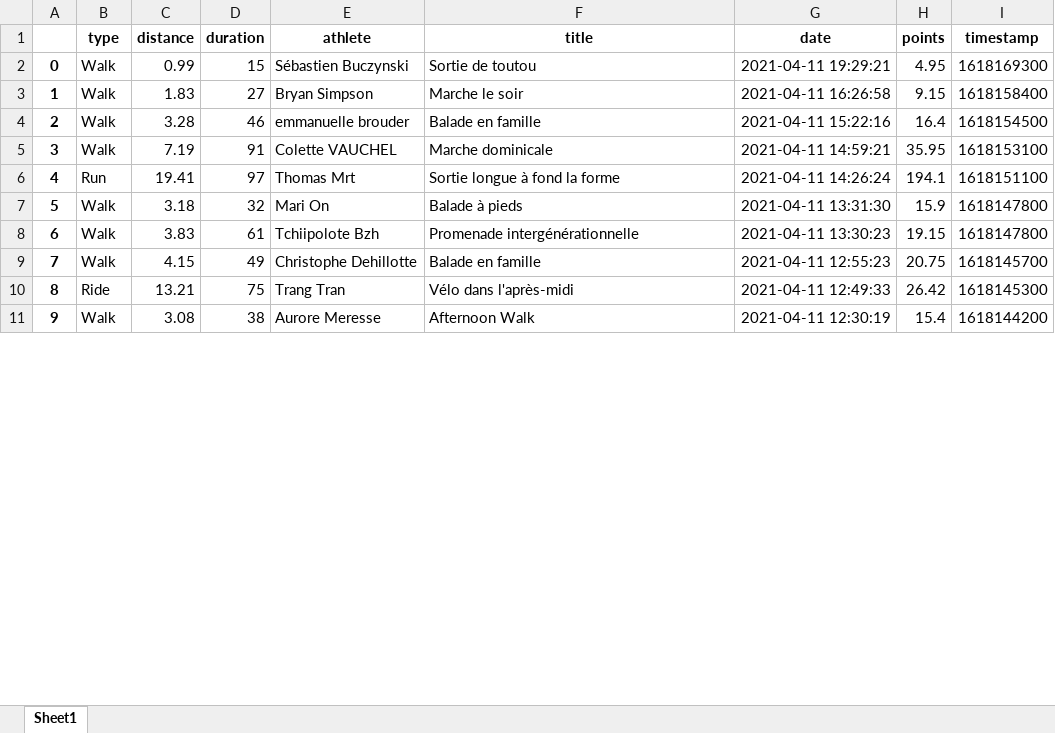
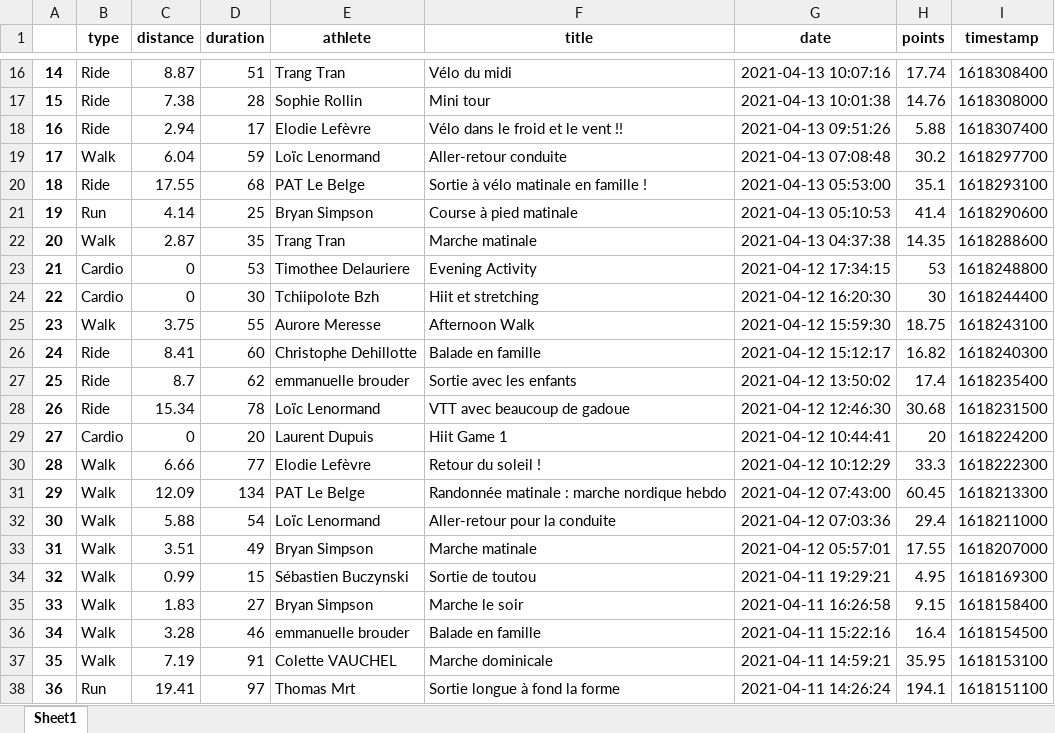
Before and after one commit to bcmb78/bcmb78.github.io, an Excel workbook: defi/saved_activities.xlsx, sheet Sheet1, drawn as a sheet; only a part is shown, gaps mark what is left out; the shorter side is filled out with more unchanged rows; values as stored, in another font and other column widths than the file's, no borders; addresses are those after the commit; the diff covers the shown part only; the diff names each change by its address in the sheet, - before the commit and + after, or states it on an @@ line.

```diff
--- a/defi/saved_activities.xlsx (sheet Sheet1)
+++ b/defi/saved_activities.xlsx (sheet Sheet1)
+row 16: 14 | Ride | 8.87 | 51 | Trang Tran | Vélo du midi | 2021-04-13 10:07:16 | 17.74 | 1618308400
+row 17: 15 | Ride | 7.38 | 28 | Sophie Rollin | Mini tour | 2021-04-13 10:01:38 | 14.76 | 1618308000
+row 18: 16 | Ride | 2.94 | 17 | Elodie Lefèvre | Vélo dans le froid et le vent !! | 2021-04-13 09:51:26 | 5.88 | 1618307400
+row 19: 17 | Walk | 6.04 | 59 | Loïc Lenormand | Aller-retour conduite | 2021-04-13 07:08:48 | 30.2 | 1618297700
+row 20: 18 | Ride | 17.55 | 68 | PAT Le Belge | Sortie à vélo matinale en famille ! | 2021-04-13 05:53:00 | 35.1 | 1618293100
+row 21: 19 | Run | 4.14 | 25 | Bryan Simpson | Course à pied matinale | 2021-04-13 05:10:53 | 41.4 | 1618290600
+row 22: 20 | Walk | 2.87 | 35 | Trang Tran | Marche matinale | 2021-04-13 04:37:38 | 14.35 | 1618288600
+row 23: 21 | Cardio | 0 | 53 | Timothee Delauriere | Evening Activity | 2021-04-12 17:34:15 | 53 | 1618248800
+row 24: 22 | Cardio | 0 | 30 | Tchiipolote Bzh | Hiit et stretching | 2021-04-12 16:20:30 | 30 | 1618244400
+row 25: 23 | Walk | 3.75 | 55 | Aurore Meresse | Afternoon Walk | 2021-04-12 15:59:30 | 18.75 | 1618243100
+row 26: 24 | Ride | 8.41 | 60 | Christophe Dehillotte | Balade en famille | 2021-04-12 15:12:17 | 16.82 | 1618240300
+row 27: 25 | Ride | 8.7 | 62 | emmanuelle brouder | Sortie avec les enfants | 2021-04-12 13:50:02 | 17.4 | 1618235400
+row 28: 26 | Ride | 15.34 | 78 | Loïc Lenormand | VTT avec beaucoup de gadoue | 2021-04-12 12:46:30 | 30.68 | 1618231500
+row 29: 27 | Cardio | 0 | 20 | Laurent Dupuis | Hiit Game 1 | 2021-04-12 10:44:41 | 20 | 1618224200
+row 30: 28 | Walk | 6.66 | 77 | Elodie Lefèvre | Retour du soleil ! | 2021-04-12 10:12:29 | 33.3 | 1618222300
+row 31: 29 | Walk | 12.09 | 134 | PAT Le Belge | Randonnée matinale : marche nordique hebdo | 2021-04-12 07:43:00 | 60.45 | 1618213300
+row 32: 30 | Walk | 5.88 | 54 | Loïc Lenormand | Aller-retour pour la conduite | 2021-04-12 07:03:36 | 29.4 | 1618211000
+row 33: 31 | Walk | 3.51 | 49 | Bryan Simpson | Marche matinale | 2021-04-12 05:57:01 | 17.55 | 1618207000
@@ column A renumbered from row 34 down @@
```
Also changed, not shown: 16 added rows and 8 removed rows elsewhere in this sheet, defi/equipes.xlsx, 4 other files.
